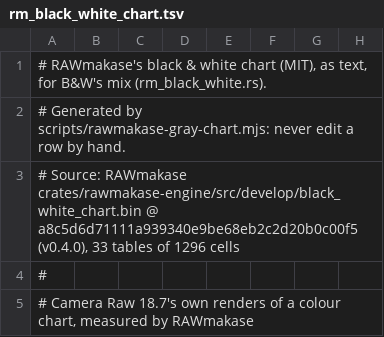
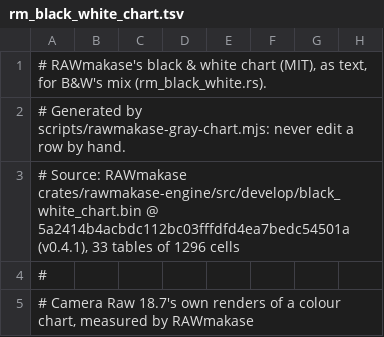
Before and after one commit to CharbelHanna/Argentum, a TSV file: src-tauri/engine/src/rm_black_white_chart.tsv, drawn as a sheet; only a part is shown; the diff names each change by its address in the sheet, - before the commit and + after, or states it on an @@ line.

```diff
--- a/src-tauri/engine/src/rm_black_white_chart.tsv
+++ b/src-tauri/engine/src/rm_black_white_chart.tsv
-A3: …crates/rawmakase-engine/src/develop/black_white_chart.bin @ a8c5d6d71111a939340e9be68eb2c2d20b0c00f5 (v0.4.0), 33 tables…
+A3: …crates/rawmakase-engine/src/develop/black_white_chart.bin @ 5a2414b4acbdc112bc03fffdfd4ea7bedc54501a (v0.4.1), 33 tables…
```
Also changed, not shown: 2 other files.
